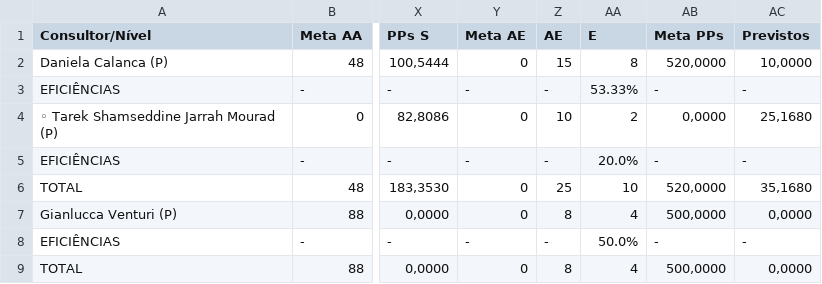
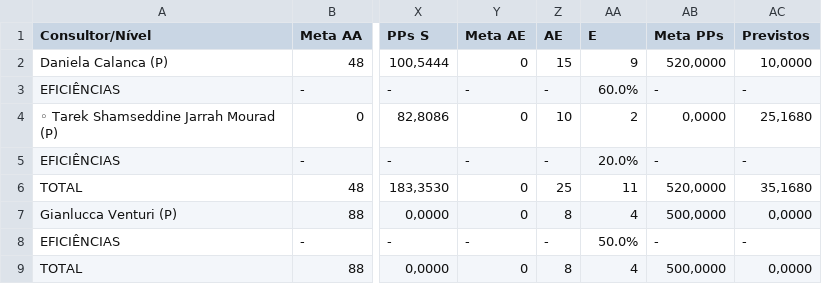
Before and after one commit to officew1goiania/gestaoavista2, a CSV file: dados_extraidos.csv, drawn as a sheet; only a part is shown, gaps mark what is left out; the diff names each change by its address in the sheet, - before the commit and + after, or states it on an @@ line.

```diff
--- a/dados_extraidos.csv
+++ b/dados_extraidos.csv
-AA2 (E): 8
+AA2 (E): 9
-AA3 (E): 53.33%
+AA3 (E): 60.0%
-AA6 (E): 10
+AA6 (E): 11
```
Also changed, not shown: dados_semana.csv, 2 other files.
